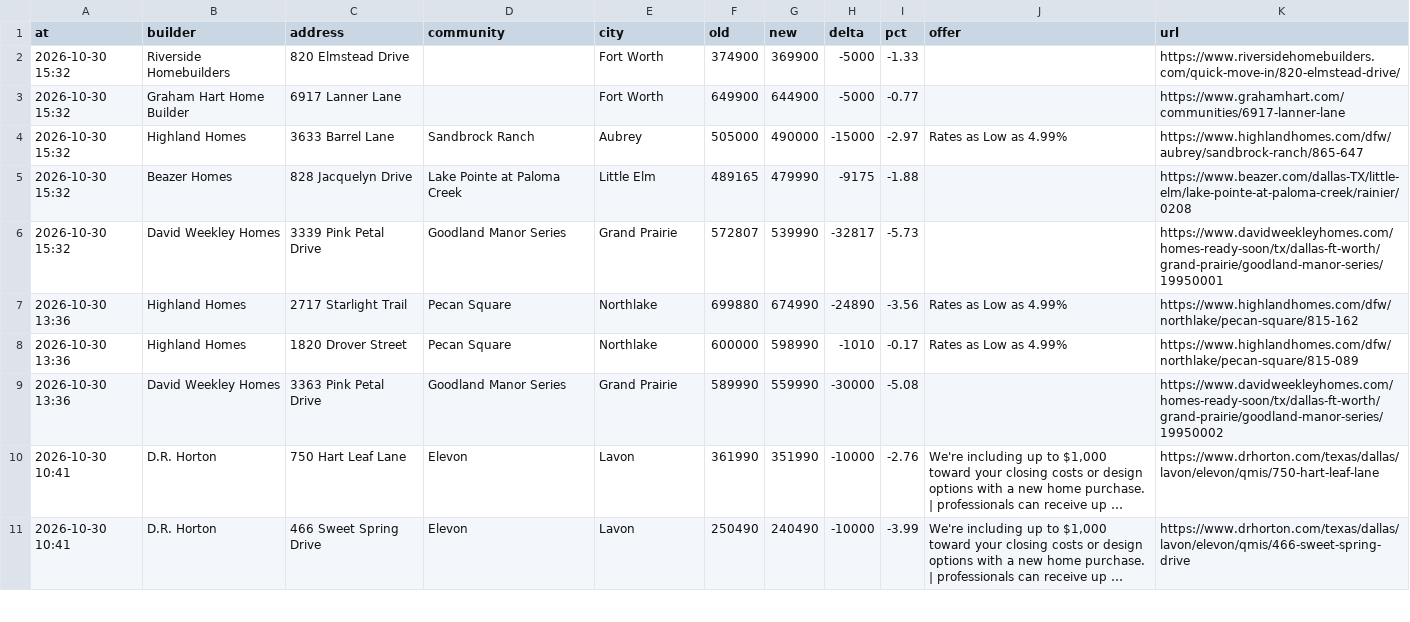
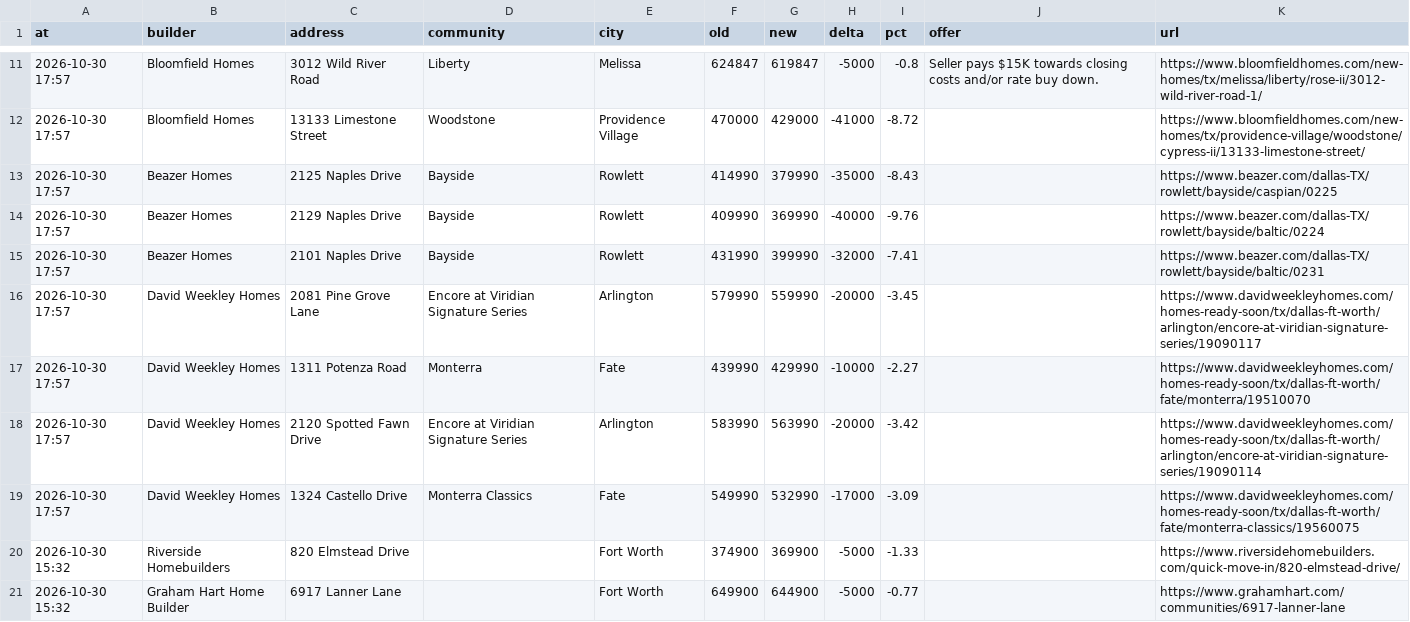
Before and after one commit to Crutledge13/dfw-builder-tracker, a CSV file: docs/data/price_drops.csv, drawn as a sheet; only a part is shown, gaps mark what is left out; the shorter side is filled out with more unchanged rows; long unchanged cells end in …; the diff covers the shown part only; the diff names each change by its address in the sheet, - before the commit and + after, or states it on an @@ line.

```diff
--- a/docs/data/price_drops.csv
+++ b/docs/data/price_drops.csv
+row 11: 2026-10-30 17:57 | Bloomfield Homes | 3012 Wild River Road | Liberty | Melissa | 624847 | 619847 | -5000 | -0.8 | Seller pays $15K towards closing costs and/or rate buy down. | https://www.bloomfieldhomes.com/new-homes/tx/melissa/liberty/rose-ii/3012-wild-river-road-1/
+row 12: 2026-10-30 17:57 | Bloomfield Homes | 13133 Limestone Street | Woodstone | Providence Village | 470000 | 429000 | -41000 | -8.72 |  | https://www.bloomfieldhomes.com/new-homes/tx/providence-village/woodstone/cypress-ii/13133-limestone-street/
+row 13: 2026-10-30 17:57 | Beazer Homes | 2125 Naples Drive | Bayside | Rowlett | 414990 | 379990 | -35000 | -8.43 |  | https://www.beazer.com/dallas-TX/rowlett/bayside/caspian/0225
+row 14: 2026-10-30 17:57 | Beazer Homes | 2129 Naples Drive | Bayside | Rowlett | 409990 | 369990 | -40000 | -9.76 |  | https://www.beazer.com/dallas-TX/rowlett/bayside/baltic/0224
+row 15: 2026-10-30 17:57 | Beazer Homes | 2101 Naples Drive | Bayside | Rowlett | 431990 | 399990 | -32000 | -7.41 |  | https://www.beazer.com/dallas-TX/rowlett/bayside/baltic/0231
+row 16: 2026-10-30 17:57 | David Weekley Homes | 2081 Pine Grove Lane | Encore at Viridian Signature Series | Arlington | 579990 | 559990 | -20000 | -3.45 |  | https://www.davidweekleyhomes.com/homes-ready-soon/tx/dallas-ft-worth/arlington/encore-at-viridian-signature-series/19090117
+row 17: 2026-10-30 17:57 | David Weekley Homes | 1311 Potenza Road | Monterra | Fate | 439990 | 429990 | -10000 | -2.27 |  | https://www.davidweekleyhomes.com/homes-ready-soon/tx/dallas-ft-worth/fate/monterra/19510070
+row 18: 2026-10-30 17:57 | David Weekley Homes | 2120 Spotted Fawn Drive | Encore at Viridian Signature Series | Arlington | 583990 | 563990 | -20000 | -3.42 |  | https://www.davidweekleyhomes.com/homes-ready-soon/tx/dallas-ft-worth/arlington/encore-at-viridian-signature-series/19090114
+row 19: 2026-10-30 17:57 | David Weekley Homes | 1324 Castello Drive | Monterra Classics | Fate | 549990 | 532990 | -17000 | -3.09 |  | https://www.davidweekleyhomes.com/homes-ready-soon/tx/dallas-ft-worth/fate/monterra-classics/19560075
```
Also changed, not shown: 9 added rows elsewhere in this file, docs/data/home_offers.csv, docs/data/new_homes.csv, 22 other files.
